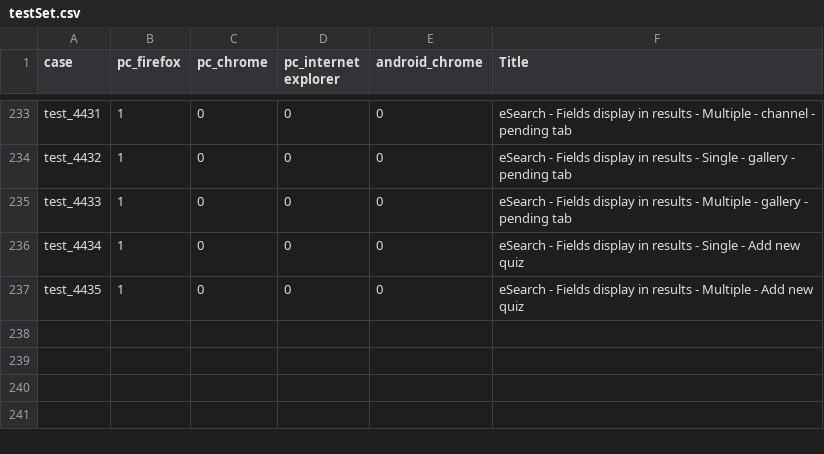
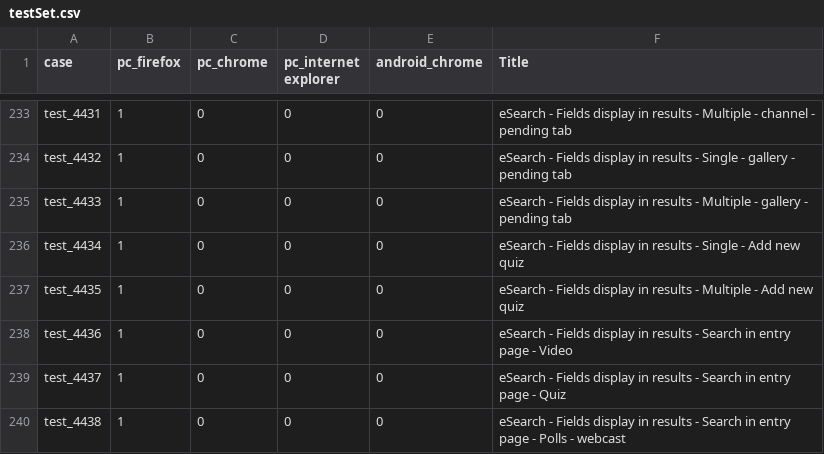
Before and after one commit to NadyaDi/kms-automation, a CSV file: web/ini/testSet.csv, drawn as a sheet; only a part is shown, gaps mark what is left out.

```diff
--- a/web/ini/testSet.csv
+++ b/web/ini/testSet.csv
@@ -237 +237,4 @@ test_4434,1,0,0,0,eSearch - Fields display in results - Single - Add new quiz
 test_4435,1,0,0,0,eSearch - Fields display in results - Multiple - Add new quiz
+test_4436,1,0,0,0,eSearch - Fields display in results - Search in entry page - Video
+test_4437,1,0,0,0,eSearch - Fields display in results - Search in entry page - Quiz
+test_4438,1,0,0,0,eSearch - Fields display in results - Search in entry page - Polls - webcast
```
Also changed, not shown: web/ini/testPartnersTestingNewUI.csv.
